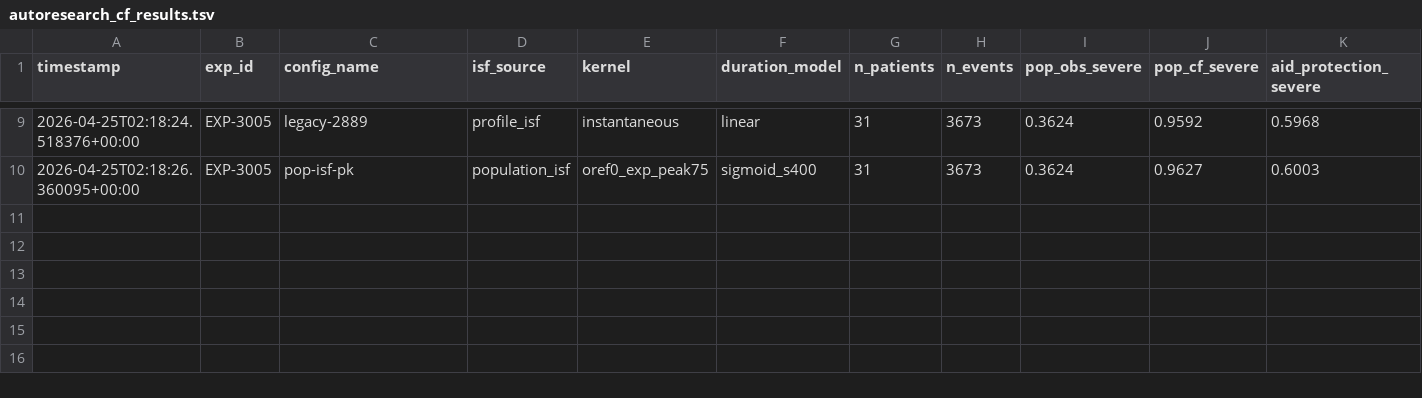
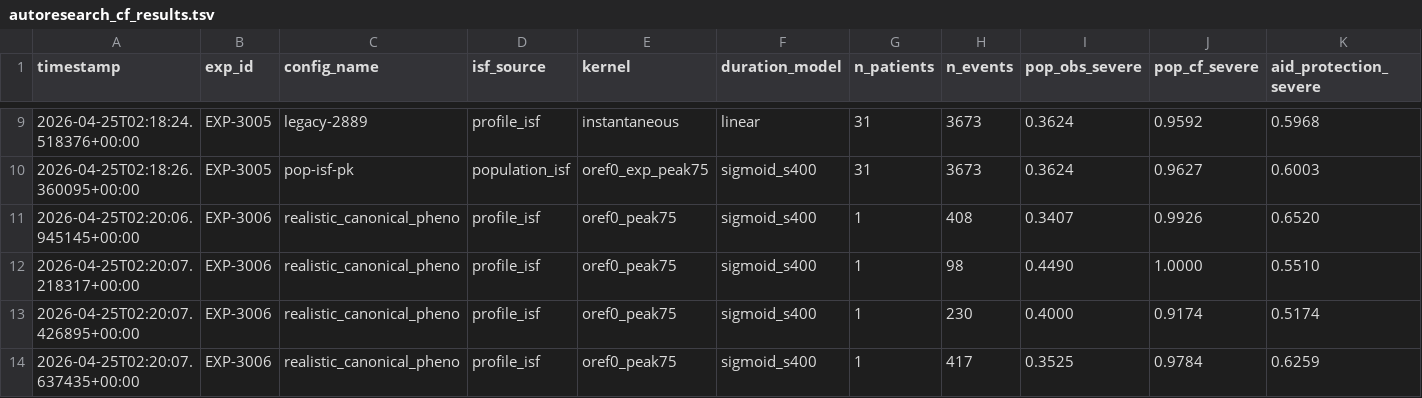
Before and after one commit to bewest/rag-nightscout-ecosystem-alignment, a TSV file: tools/aid-autoresearch/autoresearch_cf_results.tsv, drawn as a sheet; only a part is shown, gaps mark what is left out; rows hold the shown columns only; the diff names each change by its address in the sheet, - before the commit and + after, or states it on an @@ line.

```diff
--- a/tools/aid-autoresearch/autoresearch_cf_results.tsv
+++ b/tools/aid-autoresearch/autoresearch_cf_results.tsv
+row 11: 2026-04-25T02:20:06.945145+00:00 | EXP-3006 | realistic_canonical_pheno | profile_isf | oref0_peak75 | sigmoid_s400 | 1 | 408 | 0.3407 | 0.9926 | 0.6520
+row 12: 2026-04-25T02:20:07.218317+00:00 | EXP-3006 | realistic_canonical_pheno | profile_isf | oref0_peak75 | sigmoid_s400 | 1 | 98 | 0.4490 | 1.0000 | 0.5510
+row 13: 2026-04-25T02:20:07.426895+00:00 | EXP-3006 | realistic_canonical_pheno | profile_isf | oref0_peak75 | sigmoid_s400 | 1 | 230 | 0.4000 | 0.9174 | 0.5174
+row 14: 2026-04-25T02:20:07.637435+00:00 | EXP-3006 | realistic_canonical_pheno | profile_isf | oref0_peak75 | sigmoid_s400 | 1 | 417 | 0.3525 | 0.9784 | 0.6259
```
Also changed, not shown: 6 other files.
